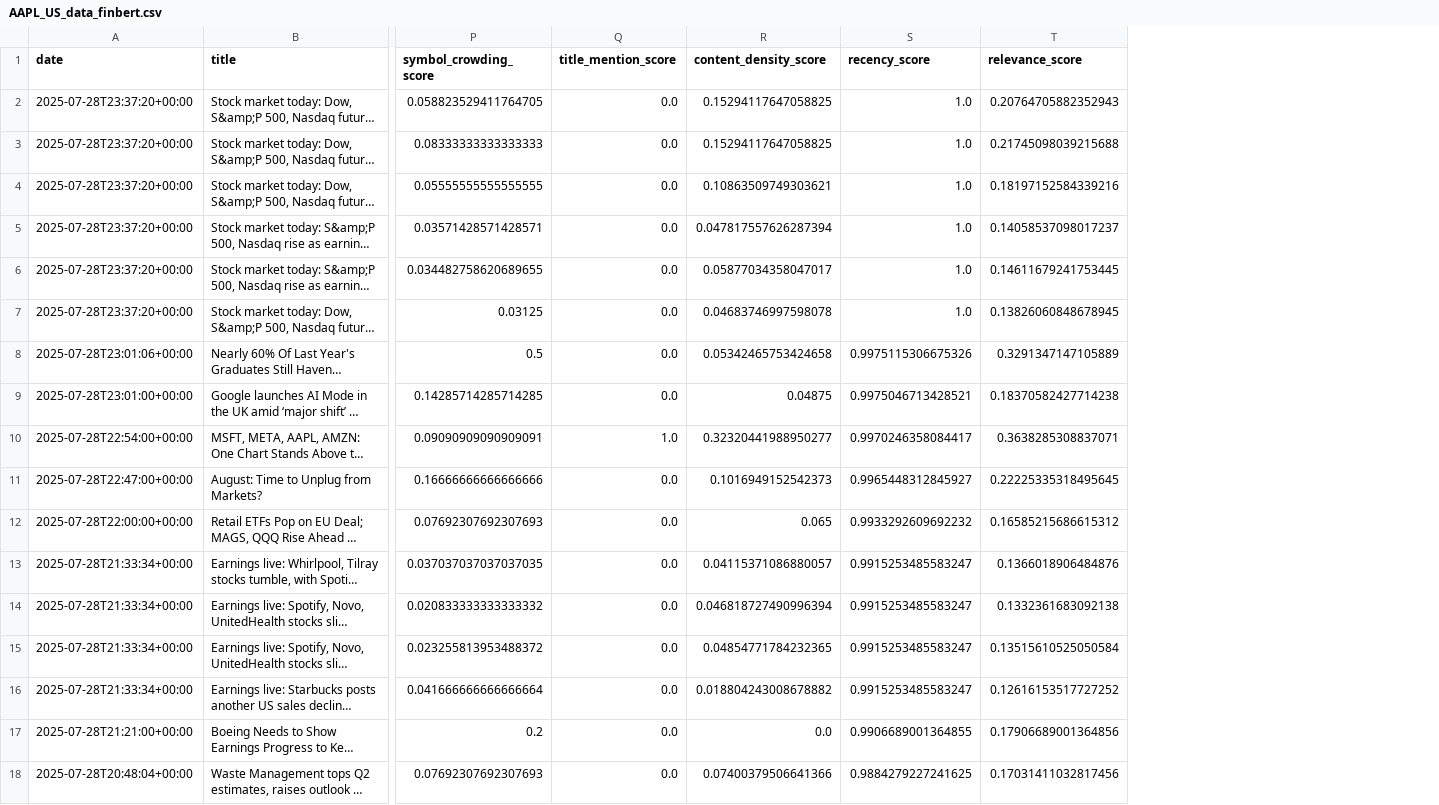
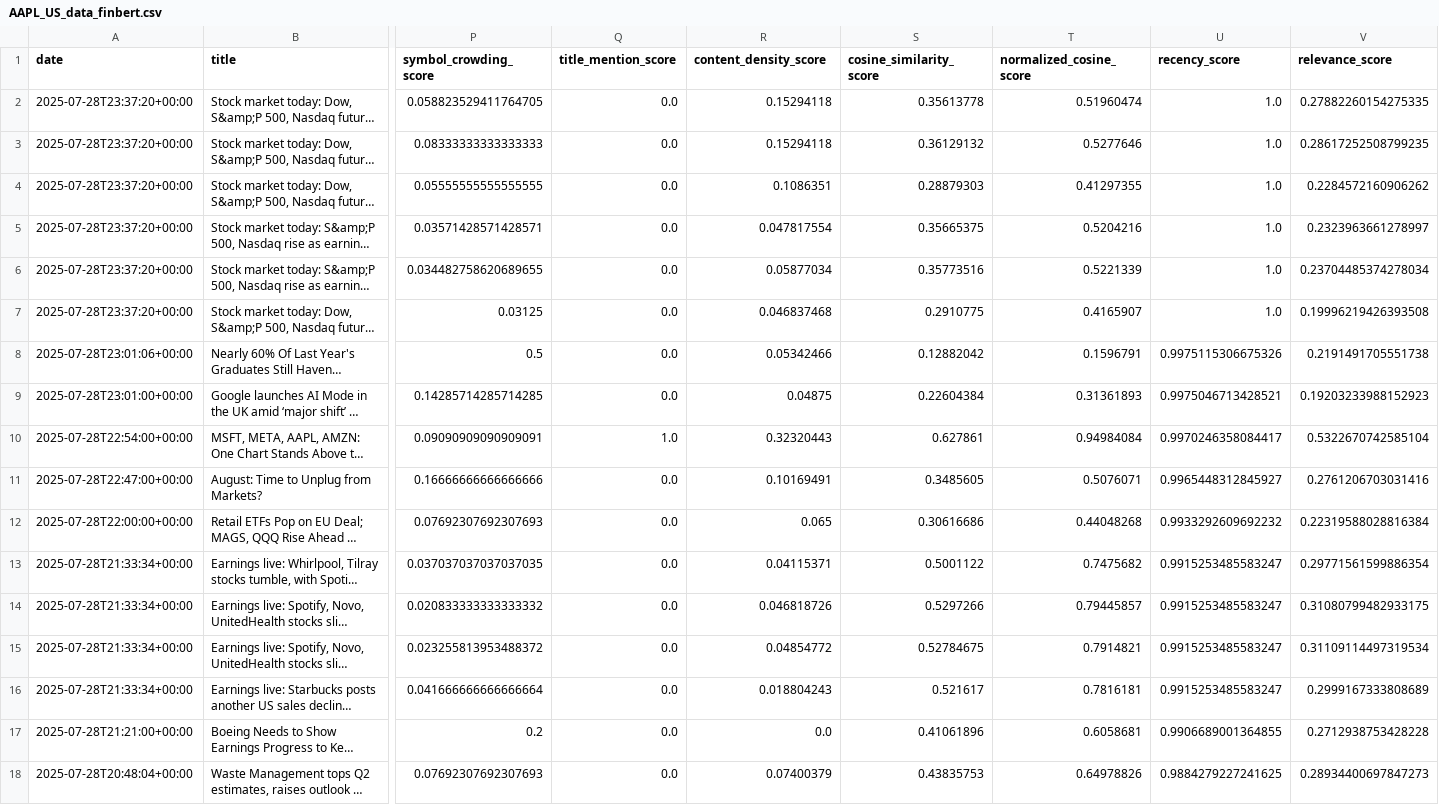
Before and after one commit to Ahaan1234/FinnBERT-Analysis, a CSV file: ahaan-code/results/AAPL_US_data_finbert.csv, drawn as a sheet; only a part is shown, gaps mark what is left out; long unchanged cells end in …; addresses are those after the commit; the diff covers the shown part only; the diff names each change by its address in the sheet, - before the commit and + after, or states it on an @@ line.

Commit message:
fixes + downloaded data added

```diff
--- a/ahaan-code/results/AAPL_US_data_finbert.csv
+++ b/ahaan-code/results/AAPL_US_data_finbert.csv
+column S (cosine_similarity_score), rows 2-18: 0.35613778 | 0.36129132 | 0.28879303 | 0.35665375 | 0.35773516 | 0.2910775 | 0.12882042 | 0.22604384 | 0.627861 | 0.3485605 | 0.30616686 | 0.5001122 | 0.5297266 | 0.52784675 | 0.521617 | 0.41061896 | 0.43835753
+column T (normalized_cosine_score), rows 2-18: 0.51960474 | 0.5277646 | 0.41297355 | 0.5204216 | 0.5221339 | 0.4165907 | 0.1596791 | 0.31361893 | 0.94984084 | 0.5076071 | 0.44048268 | 0.7475682 | 0.79445857 | 0.7914821 | 0.7816181 | 0.6058681 | 0.64978826
-R2:R3 (content_density_score): 0.15294117647058825
+R2:R3 (content_density_score): 0.15294118
-V2 (relevance_score): 0.20764705882352943
+V2 (relevance_score): 0.27882260154275335
-V3 (relevance_score): 0.21745098039215688
+V3 (relevance_score): 0.28617252508799235
-R4 (content_density_score): 0.10863509749303621
+R4 (content_density_score): 0.1086351
-V4 (relevance_score): 0.18197152584339216
+V4 (relevance_score): 0.2284572160906262
-R5 (content_density_score): 0.047817557626287394
+R5 (content_density_score): 0.047817554
-V5 (relevance_score): 0.14058537098017237
+V5 (relevance_score): 0.2323963661278997
-R6 (content_density_score): 0.05877034358047017
+R6 (content_density_score): 0.05877034
-V6 (relevance_score): 0.14611679241753445
+V6 (relevance_score): 0.23704485374278034
-R7 (content_density_score): 0.04683746997598078
+R7 (content_density_score): 0.046837468
-V7 (relevance_score): 0.13826060848678945
+V7 (relevance_score): 0.19996219426393508
-R8 (content_density_score): 0.05342465753424658
+R8 (content_density_score): 0.05342466
-V8 (relevance_score): 0.3291347147105889
+V8 (relevance_score): 0.2191491705551738
-V9 (relevance_score): 0.18370582427714238
+V9 (relevance_score): 0.19203233988152923
-R10 (content_density_score): 0.32320441988950277
+R10 (content_density_score): 0.32320443
-V10 (relevance_score): 0.3638285308837071
+V10 (relevance_score): 0.5322670742585104
-R11 (content_density_score): 0.1016949152542373
+R11 (content_density_score): 0.10169491
-V11 (relevance_score): 0.22225335318495645
+V11 (relevance_score): 0.2761206703031416
-V12 (relevance_score): 0.16585215686615312
+V12 (relevance_score): 0.22319588028816384
-R13 (content_density_score): 0.04115371086880057
+R13 (content_density_score): 0.04115371
-V13 (relevance_score): 0.1366018906484876
+V13 (relevance_score): 0.29771561599886354
-R14 (content_density_score): 0.046818727490996394
+R14 (content_density_score): 0.046818726
-V14 (relevance_score): 0.1332361683092138
+V14 (relevance_score): 0.31080799482933175
-R15 (content_density_score): 0.04854771784232365
+R15 (content_density_score): 0.04854772
-V15 (relevance_score): 0.13515610525050584
+V15 (relevance_score): 0.31109114497319534
-R16 (content_density_score): 0.018804243008678882
+R16 (content_density_score): 0.018804243
-V16 (relevance_score): 0.12616153517727252
+V16 (relevance_score): 0.2999167333808689
-V17 (relevance_score): 0.17906689001364856
+V17 (relevance_score): 0.2712938753428228
-R18 (content_density_score): 0.07400379506641366
+R18 (content_density_score): 0.07400379
-V18 (relevance_score): 0.17031411032817456
+V18 (relevance_score): 0.28934400697847273
```
Also changed, not shown: 150 edited cells elsewhere in this file, 13 other files.
